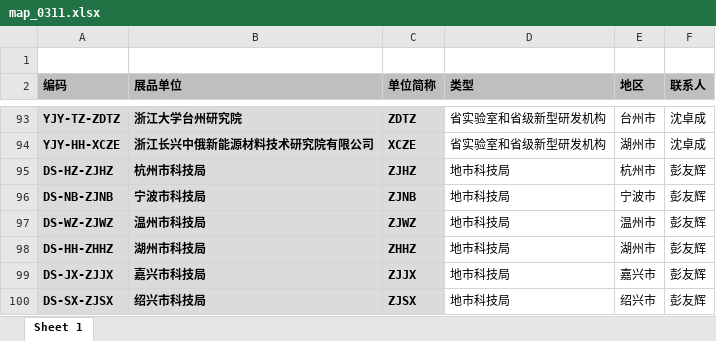
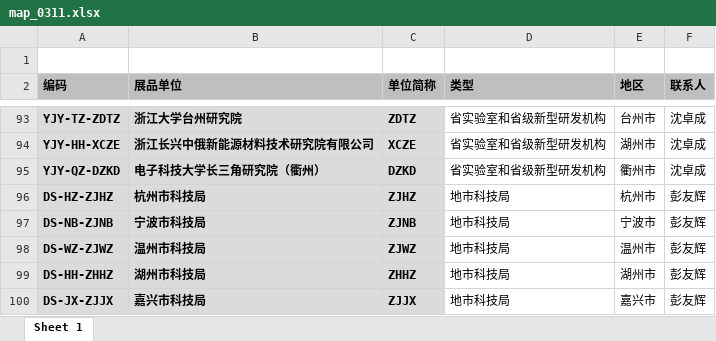
Before and after one commit to boom1999/doc2xlsx, an Excel workbook: map/map_0311.xlsx, sheet Sheet 1, drawn as a sheet; only a part is shown, gaps mark what is left out; the shorter side is filled out with more unchanged rows; values as stored, in another font and other column widths than the file's, no borders; the diff names each change by its address in the sheet, - before the commit and + after, or states it on an @@ line.

```diff
--- a/map/map_0311.xlsx (sheet Sheet 1)
+++ b/map/map_0311.xlsx (sheet Sheet 1)
+row 95: YJY-QZ-DZKD | 电子科技大学长三角研究院（衢州） | DZKD | 省实验室和省级新型研发机构 | 衢州市 | 沈卓成
```
Also changed, not shown: 7 other files.
